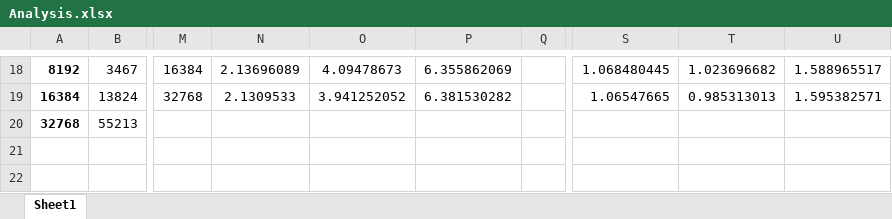
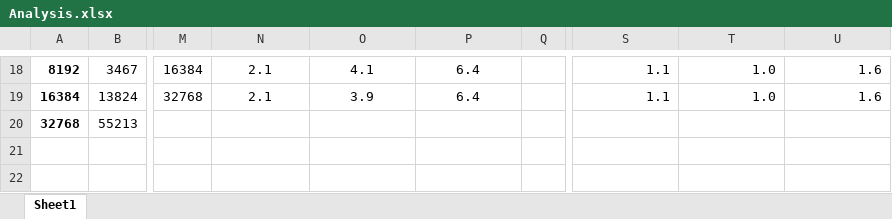
Before and after one commit to migiesmith/Nbody, an Excel workbook: nbody/Results/Analysis.xlsx, sheet Sheet1, drawn as a sheet; only a part is shown, gaps mark what is left out; values as stored, in another font and other column widths than the file's, no borders; charts and pictures not drawn; the diff covers the shown part only; the diff names each change by its address in the sheet, - before the commit and + after, or states it on an @@ line.

```diff
--- a/nbody/Results/Analysis.xlsx (sheet Sheet1)
+++ b/nbody/Results/Analysis.xlsx (sheet Sheet1)
-N18: 2.13696089
+N18: 2.1
-O18: 4.09478673
+O18: 4.1
-P18: 6.355862069
+P18: 6.4
-S18: 1.068480445
+S18: 1.1
-T18: 1.023696682
+T18: 1.0
-U18: 1.588965517
+U18: 1.6
-N19: 2.1309533
+N19: 2.1
-O19: 3.941252052
+O19: 3.9
-P19: 6.381530282
+P19: 6.4
-S19: 1.06547665
+S19: 1.1
-T19: 0.985313013
+T19: 1.0
-U19: 1.595382571
+U19: 1.6
```
Also changed, not shown: 14 added rows, 14 removed rows, 28 edited cells and cell formats elsewhere in this sheet, charts or pictures, 9 other files.
